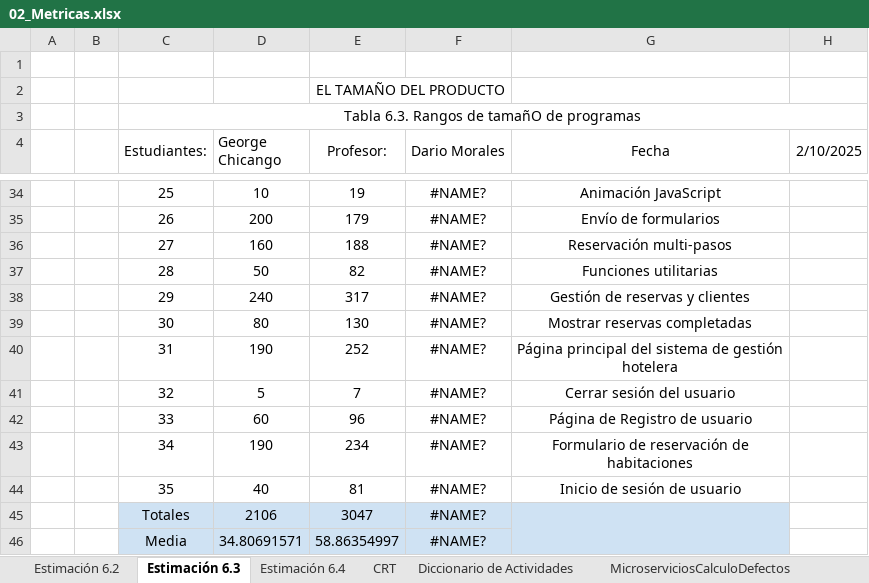
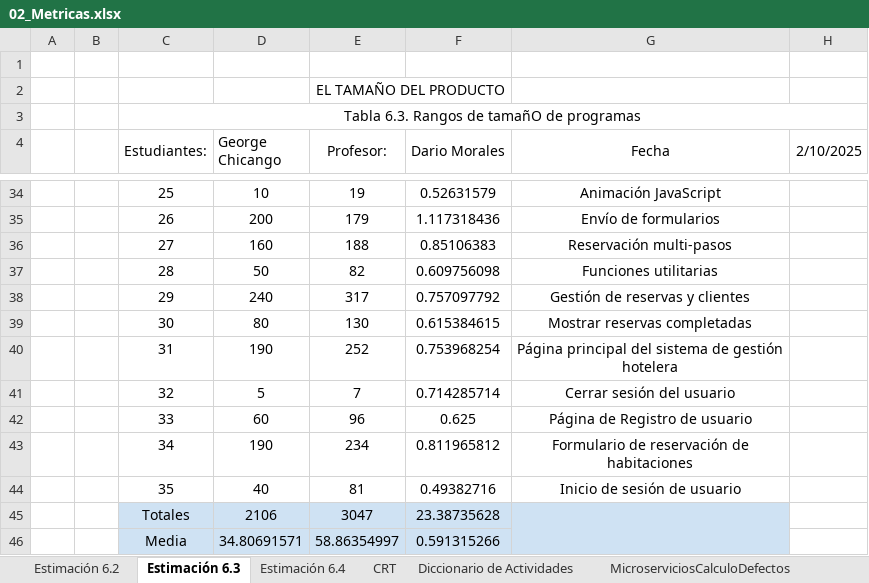
Before and after one commit to Gwchicango/2567_G7_ACSW, an Excel workbook: 02_Proyecto/12. Métricas/02_Metricas.xlsx, sheet Estimación 6.3, drawn as a sheet; only a part is shown, gaps mark what is left out; values as stored, in another font and other column widths than the file's, no borders; the diff covers the shown part only; the diff names each change by its address in the sheet, - before the commit and + after, or states it on an @@ line.

```diff
--- a/02_Proyecto/12. Métricas/02_Metricas.xlsx (sheet Estimación 6.3)
+++ b/02_Proyecto/12. Métricas/02_Metricas.xlsx (sheet Estimación 6.3)
-F34 (Dario Morales): #NAME?
+F34 (Dario Morales): 0.52631579
-F35 (Dario Morales): #NAME?
+F35 (Dario Morales): 1.117318436
-F36 (Dario Morales): #NAME?
+F36 (Dario Morales): 0.85106383
-F37 (Dario Morales): #NAME?
+F37 (Dario Morales): 0.609756098
-F38 (Dario Morales): #NAME?
+F38 (Dario Morales): 0.757097792
-F39 (Dario Morales): #NAME?
+F39 (Dario Morales): 0.615384615
-F40 (Dario Morales): #NAME?
+F40 (Dario Morales): 0.753968254
-F41 (Dario Morales): #NAME?
+F41 (Dario Morales): 0.714285714
-F42 (Dario Morales): #NAME?
+F42 (Dario Morales): 0.625
-F43 (Dario Morales): #NAME?
+F43 (Dario Morales): 0.811965812
-F44 (Dario Morales): #NAME?
+F44 (Dario Morales): 0.49382716
-F45 (Dario Morales): #NAME?
+F45 (Dario Morales): 23.38735628
-F46 (Dario Morales): #NAME?
+F46 (Dario Morales): 0.591315266
```
Also changed, not shown: 24 edited cells elsewhere in this sheet, sheet Estimación 6.4, sheet Estimación 6.2, formulas that keep their value.
